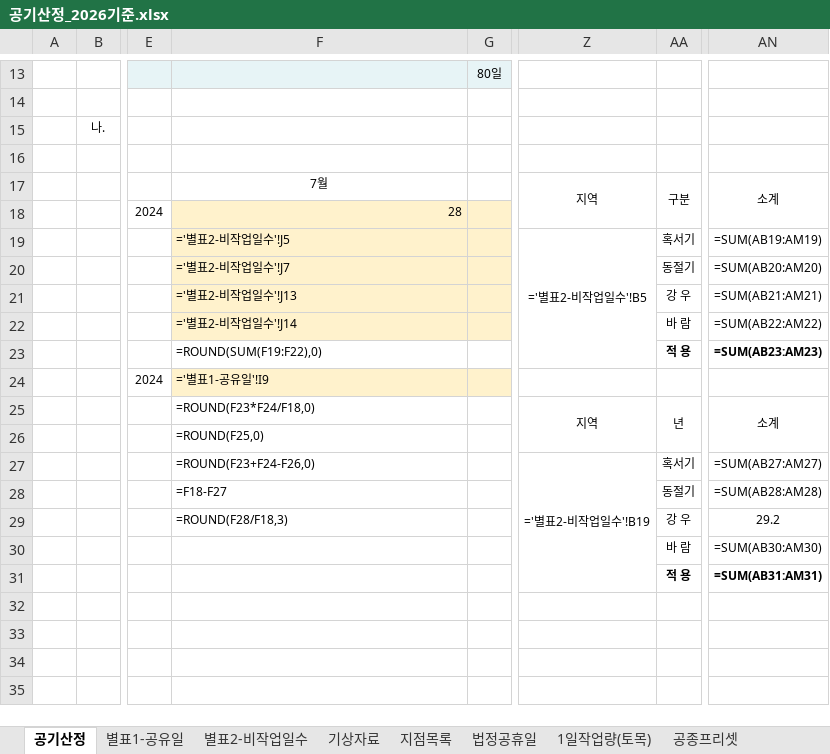
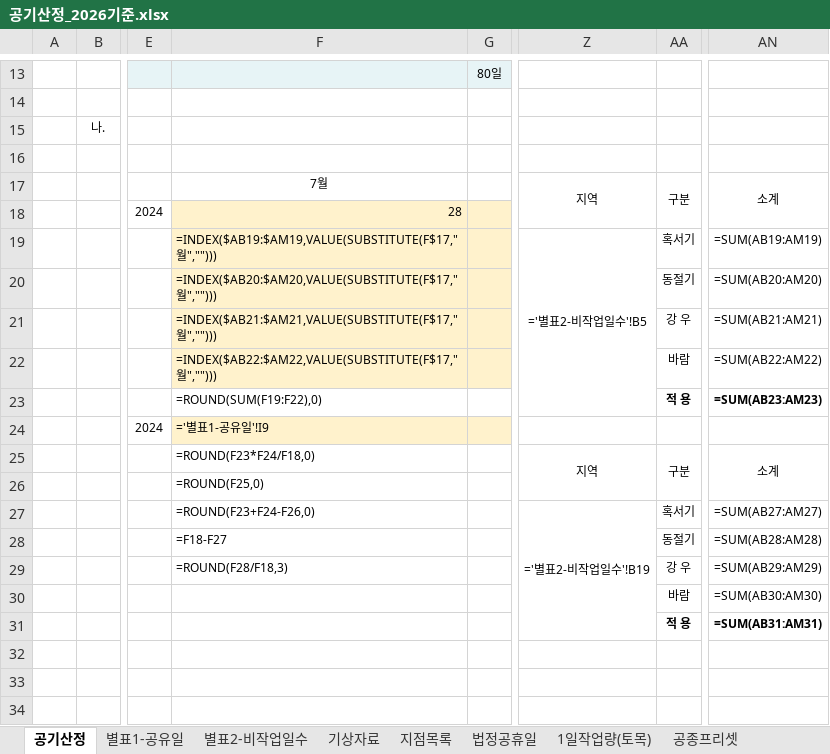
Before and after one commit to eunna2520-netizen/business, an Excel workbook: 공기산정_2026기준.xlsx, sheet 공기산정, drawn as a sheet; only a part is shown, gaps mark what is left out; the shorter side is filled out with more unchanged rows; values as stored, in another font and other column widths than the file's, no borders; formulas without a stored value are shown as written; the diff covers the shown part only; the diff names each change by its address in the sheet, - before the commit and + after, or states it on an @@ line.

```diff
--- a/공기산정_2026기준.xlsx (sheet 공기산정)
+++ b/공기산정_2026기준.xlsx (sheet 공기산정)
-F19: ='별표2-비작업일수'!J5
+F19: =INDEX($AB19:$AM19,VALUE(SUBSTITUTE(F$17,"월","")))
-F20: ='별표2-비작업일수'!J7
+F20: =INDEX($AB20:$AM20,VALUE(SUBSTITUTE(F$17,"월","")))
-F21: ='별표2-비작업일수'!J13
+F21: =INDEX($AB21:$AM21,VALUE(SUBSTITUTE(F$17,"월","")))
-F22: ='별표2-비작업일수'!J14
+F22: =INDEX($AB22:$AM22,VALUE(SUBSTITUTE(F$17,"월","")))
-AA22: 바 람
+AA22: 바람
-AA25: 년
+AA25: 구분
-AN29: 29.2
+AN29: =SUM(AB29:AM29)
-AA30: 바 람
+AA30: 바람
```
Also changed, not shown: 16 added rows elsewhere in this sheet, sheet 기상자료, sheet 별표2-비작업일수, sheet 지점목록, sheet 공기산정(1일작업량), 2 other files.
